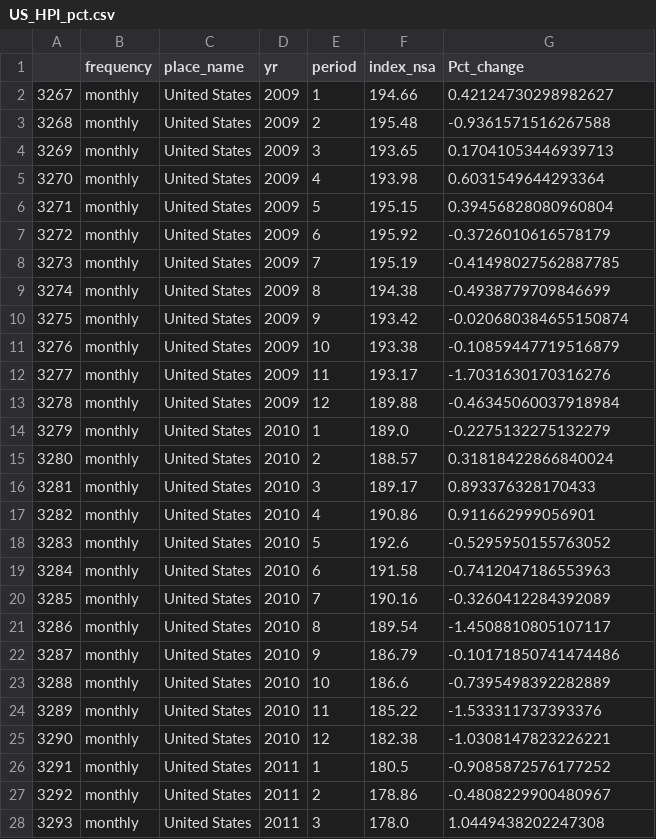
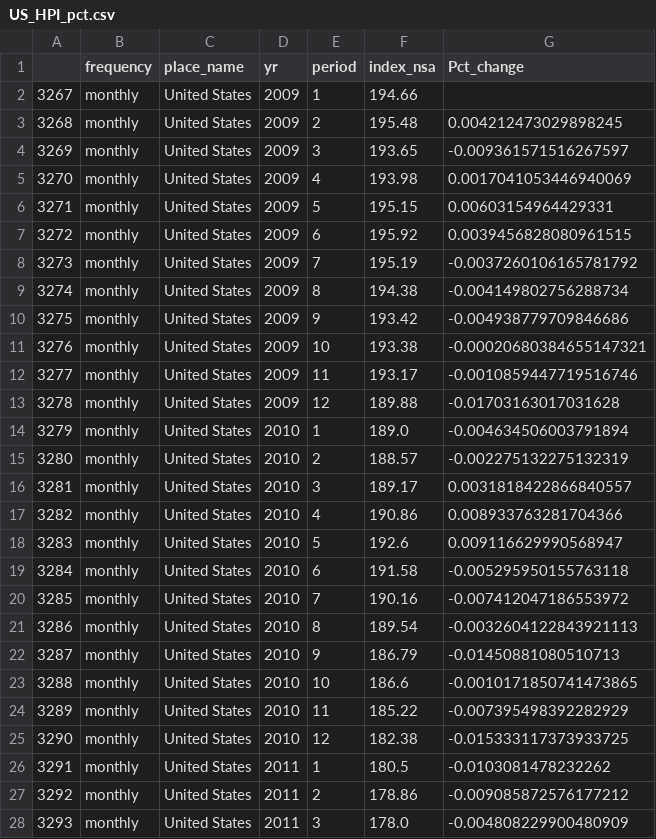
Before and after one commit to bagerson/Group10Project, a CSV file: US_HPI_pct.csv, drawn as a sheet; only a part is shown; the diff covers the shown part only.

Commit message:
regional percent change data

```diff
--- a/US_HPI_pct.csv
+++ b/US_HPI_pct.csv
@@ -1,28 +1,28 @@
 ,frequency,place_name,yr,period,index_nsa,Pct_change
-3267,monthly,United States,2009,1,194.66,0.42124730298982627
-3268,monthly,United States,2009,2,195.48,-0.9361571516267588
-3269,monthly,United States,2009,3,193.65,0.17041053446939713
-3270,monthly,United States,2009,4,193.98,0.6031549644293364
-3271,monthly,United States,2009,5,195.15,0.39456828080960804
-3272,monthly,United States,2009,6,195.92,-0.3726010616578179
-3273,monthly,United States,2009,7,195.19,-0.41498027562887785
-3274,monthly,United States,2009,8,194.38,-0.4938779709846699
-3275,monthly,United States,2009,9,193.42,-0.020680384655150874
-3276,monthly,United States,2009,10,193.38,-0.10859447719516879
-3277,monthly,United States,2009,11,193.17,-1.7031630170316276
-3278,monthly,United States,2009,12,189.88,-0.46345060037918984
-3279,monthly,United States,2010,1,189.0,-0.2275132275132279
-3280,monthly,United States,2010,2,188.57,0.31818422866840024
-3281,monthly,United States,2010,3,189.17,0.893376328170433
-3282,monthly,United States,2010,4,190.86,0.911662999056901
-3283,monthly,United States,2010,5,192.6,-0.5295950155763052
-3284,monthly,United States,2010,6,191.58,-0.7412047186553963
-3285,monthly,United States,2010,7,190.16,-0.3260412284392089
-3286,monthly,United States,2010,8,189.54,-1.4508810805107117
-3287,monthly,United States,2010,9,186.79,-0.10171850741474486
-3288,monthly,United States,2010,10,186.6,-0.7395498392282889
-3289,monthly,United States,2010,11,185.22,-1.533311737393376
-3290,monthly,United States,2010,12,182.38,-1.0308147823226221
-3291,monthly,United States,2011,1,180.5,-0.9085872576177252
-3292,monthly,United States,2011,2,178.86,-0.4808229900480967
-3293,monthly,United States,2011,3,178.0,1.0449438202247308
+3267,monthly,United States,2009,1,194.66,
+3268,monthly,United States,2009,2,195.48,0.004212473029898245
+3269,monthly,United States,2009,3,193.65,-0.009361571516267597
+3270,monthly,United States,2009,4,193.98,0.0017041053446940069
+3271,monthly,United States,2009,5,195.15,0.00603154964429331
+3272,monthly,United States,2009,6,195.92,0.0039456828080961515
+3273,monthly,United States,2009,7,195.19,-0.0037260106165781792
+3274,monthly,United States,2009,8,194.38,-0.004149802756288734
+3275,monthly,United States,2009,9,193.42,-0.004938779709846686
+3276,monthly,United States,2009,10,193.38,-0.00020680384655147321
+3277,monthly,United States,2009,11,193.17,-0.0010859447719516746
+3278,monthly,United States,2009,12,189.88,-0.01703163017031628
+3279,monthly,United States,2010,1,189.0,-0.004634506003791894
+3280,monthly,United States,2010,2,188.57,-0.002275132275132319
+3281,monthly,United States,2010,3,189.17,0.0031818422866840557
+3282,monthly,United States,2010,4,190.86,0.008933763281704366
+3283,monthly,United States,2010,5,192.6,0.009116629990568947
+3284,monthly,United States,2010,6,191.58,-0.005295950155763118
+3285,monthly,United States,2010,7,190.16,-0.007412047186553972
+3286,monthly,United States,2010,8,189.54,-0.0032604122843921113
+3287,monthly,United States,2010,9,186.79,-0.01450881080510713
+3288,monthly,United States,2010,10,186.6,-0.0010171850741473865
+3289,monthly,United States,2010,11,185.22,-0.007395498392282929
+3290,monthly,United States,2010,12,182.38,-0.015333117373933725
+3291,monthly,United States,2011,1,180.5,-0.0103081478232262
+3292,monthly,United States,2011,2,178.86,-0.009085872576177212
+3293,monthly,United States,2011,3,178.0,-0.004808229900480909
```
Also changed, not shown: 96 edited cells elsewhere in this file, 10 other files.
